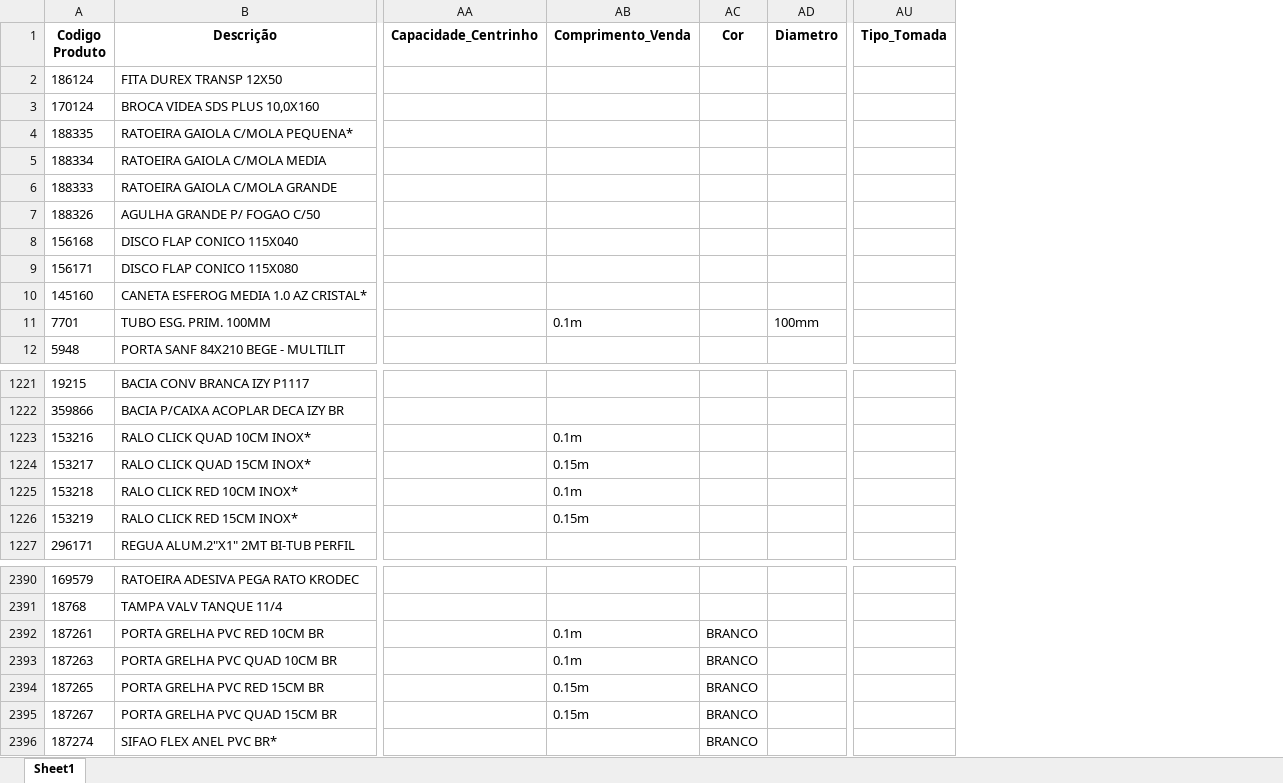
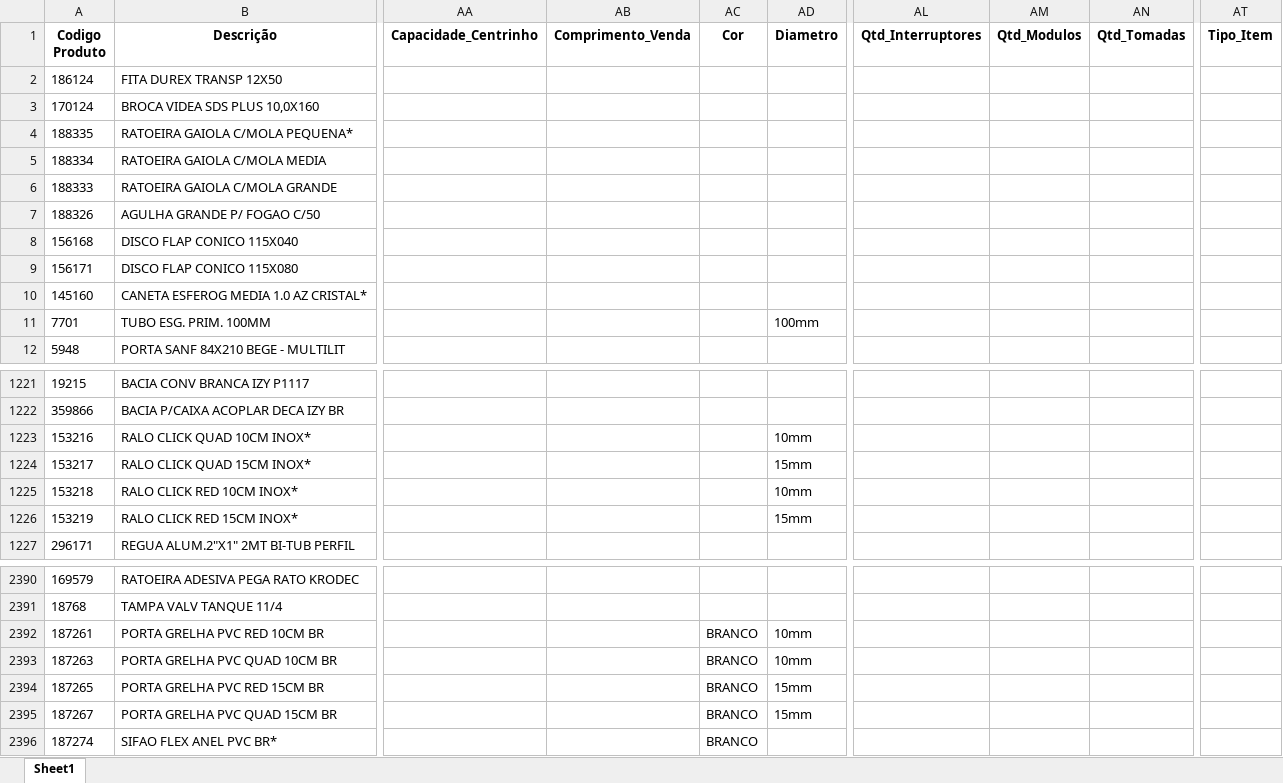
Before and after one commit to Lucas-Fernandes-Silva/auto_shopee, an Excel workbook: planilhas/outputs/Produtos_Classificados.xlsx, sheet Sheet1, drawn as a sheet; only a part is shown, gaps mark what is left out; values as stored, in another font and other column widths than the file's, no borders; removed rows and columns are numbered as before the commit, all else as after; the diff covers the shown part only; the diff names each change by its address in the sheet, - before the commit and + after, or states it on an @@ line.

```diff
--- a/planilhas/outputs/Produtos_Classificados.xlsx (sheet Sheet1)
+++ b/planilhas/outputs/Produtos_Classificados.xlsx (sheet Sheet1)
+column AL (Qtd_Interruptores), empty
+column AM (Qtd_Modulos), empty
+column AN (Qtd_Tomadas), empty
+column AT (Tipo_Item), empty
-column AU (Tipo_Tomada), empty
-AB11 (Comprimento_Venda): 0.1m
+AB11 (Comprimento_Venda): (empty)
-AB1223 (Comprimento_Venda): 0.1m
+AB1223 (Comprimento_Venda): (empty)
-AD1223 (Diametro): (empty)
+AD1223 (Diametro): 10mm
-AB1224 (Comprimento_Venda): 0.15m
+AB1224 (Comprimento_Venda): (empty)
-AD1224 (Diametro): (empty)
+AD1224 (Diametro): 15mm
-AB1225 (Comprimento_Venda): 0.1m
+AB1225 (Comprimento_Venda): (empty)
-AD1225 (Diametro): (empty)
+AD1225 (Diametro): 10mm
-AB1226 (Comprimento_Venda): 0.15m
+AB1226 (Comprimento_Venda): (empty)
-AD1226 (Diametro): (empty)
+AD1226 (Diametro): 15mm
-AB2392:AB2393 (Comprimento_Venda): 0.1m
+AB2392:AB2393 (Comprimento_Venda): (empty)
-AD2392:AD2393 (Diametro): (empty)
+AD2392:AD2393 (Diametro): 10mm
-AB2394:AB2395 (Comprimento_Venda): 0.15m
+AB2394:AB2395 (Comprimento_Venda): (empty)
-AD2394:AD2395 (Diametro): (empty)
+AD2394:AD2395 (Diametro): 15mm
```
Also changed, not shown: 107 edited cells elsewhere in this sheet, planilhas/outputs/Produtos_Com_Nomes.xlsx, planilhas/outputs/Relatorio_Dominios_Ambiguos.xlsx, 1 other file.
